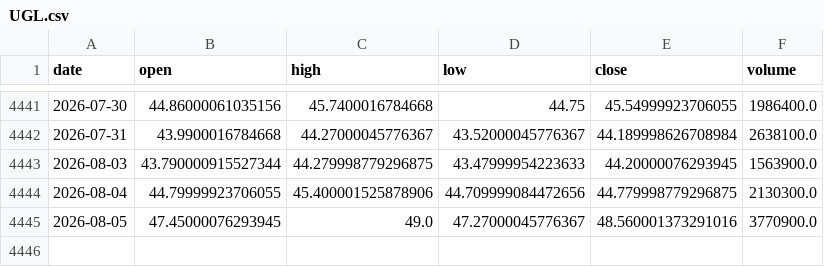
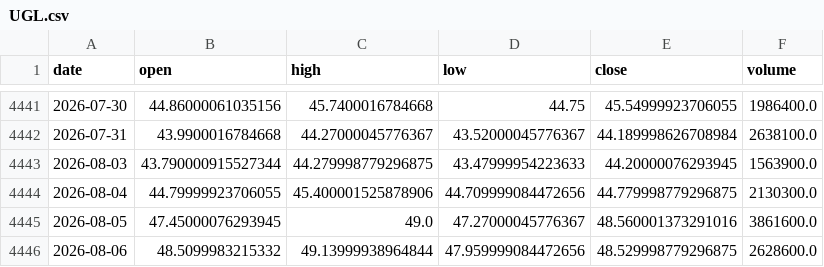
Before and after one commit to amincato/GOLDSTEIN, a CSV file: data/cache/UGL.csv, drawn as a sheet; only a part is shown, gaps mark what is left out.

```diff
--- a/data/cache/UGL.csv
+++ b/data/cache/UGL.csv
@@ -4444,2 +4444,3 @@ date,open,high,low,close,volume
 2026-08-04,44.79999923706055,45.400001525878906,44.709999084472656,44.779998779296875,2130300.0
-2026-08-05,47.45000076293945,49.0,47.27000045776367,48.560001373291016,3770900.0
+2026-08-05,47.45000076293945,49.0,47.27000045776367,48.560001373291016,3861600.0
+2026-08-06,48.5099983215332,49.13999938964844,47.959999084472656,48.529998779296875,2628600.0
```
Also changed, not shown: data/cache/DXY.csv, data/cache/GDX.csv, 16 other files.
